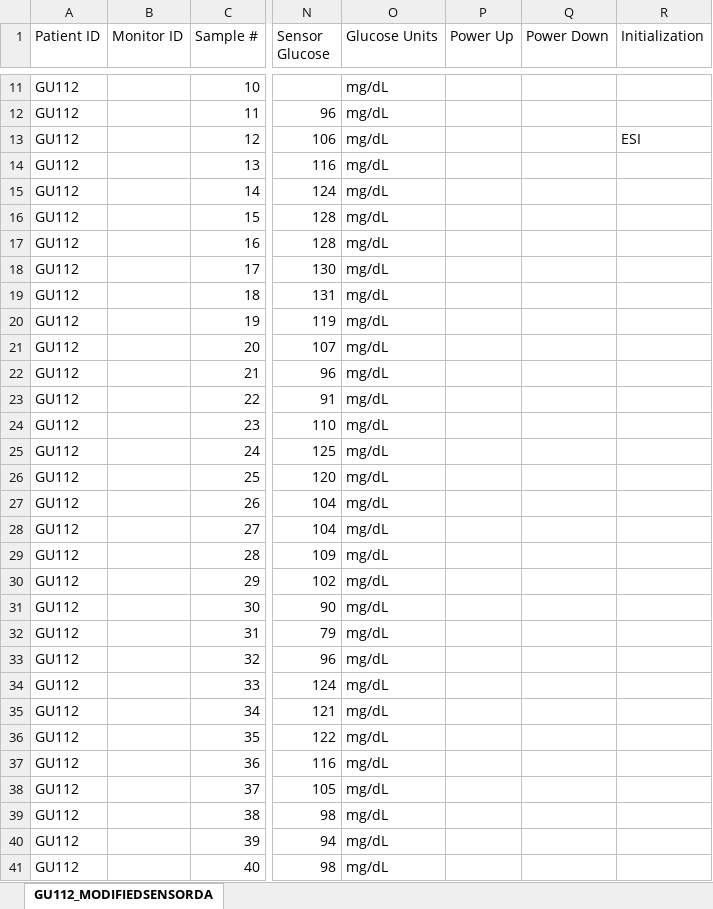
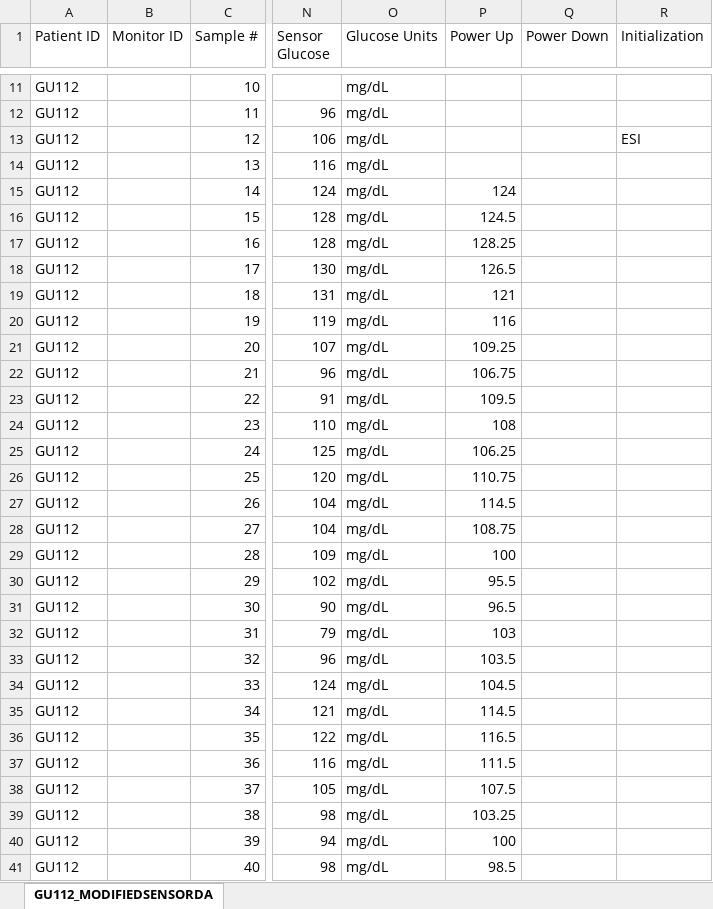
Before and after one commit to amankhatri/MatlabResearch, an Excel workbook: GU112 CGM raw.xlsx, sheet GU112_MODIFIEDSENSORDA, drawn as a sheet; only a part is shown, gaps mark what is left out; values as stored, in another font and other column widths than the file's, no borders; the diff covers the shown part only; the diff names each change by its address in the sheet, - before the commit and + after, or states it on an @@ line.

```diff
--- a/GU112 CGM raw.xlsx (sheet GU112_MODIFIEDSENSORDA)
+++ b/GU112 CGM raw.xlsx (sheet GU112_MODIFIEDSENSORDA)
-P15 (Power Up): (empty)
+P15 (Power Up): 124
-P16 (Power Up): (empty)
+P16 (Power Up): 124.5
-P17 (Power Up): (empty)
+P17 (Power Up): 128.25
-P18 (Power Up): (empty)
+P18 (Power Up): 126.5
-P19 (Power Up): (empty)
+P19 (Power Up): 121
-P20 (Power Up): (empty)
+P20 (Power Up): 116
-P21 (Power Up): (empty)
+P21 (Power Up): 109.25
-P22 (Power Up): (empty)
+P22 (Power Up): 106.75
-P23 (Power Up): (empty)
+P23 (Power Up): 109.5
-P24 (Power Up): (empty)
+P24 (Power Up): 108
-P25 (Power Up): (empty)
+P25 (Power Up): 106.25
-P26 (Power Up): (empty)
+P26 (Power Up): 110.75
-P27 (Power Up): (empty)
+P27 (Power Up): 114.5
-P28 (Power Up): (empty)
+P28 (Power Up): 108.75
-P29 (Power Up): (empty)
+P29 (Power Up): 100
-P30 (Power Up): (empty)
+P30 (Power Up): 95.5
-P31 (Power Up): (empty)
+P31 (Power Up): 96.5
-P32 (Power Up): (empty)
+P32 (Power Up): 103
-P33 (Power Up): (empty)
+P33 (Power Up): 103.5
-P34 (Power Up): (empty)
+P34 (Power Up): 104.5
-P35 (Power Up): (empty)
+P35 (Power Up): 114.5
-P36 (Power Up): (empty)
+P36 (Power Up): 116.5
-P37 (Power Up): (empty)
+P37 (Power Up): 111.5
-P38 (Power Up): (empty)
+P38 (Power Up): 107.5
-P39 (Power Up): (empty)
+P39 (Power Up): 103.25
-P40 (Power Up): (empty)
+P40 (Power Up): 100
-P41 (Power Up): (empty)
+P41 (Power Up): 98.5
```
Also changed, not shown: 850 edited cells elsewhere in this sheet, 3 other files.
